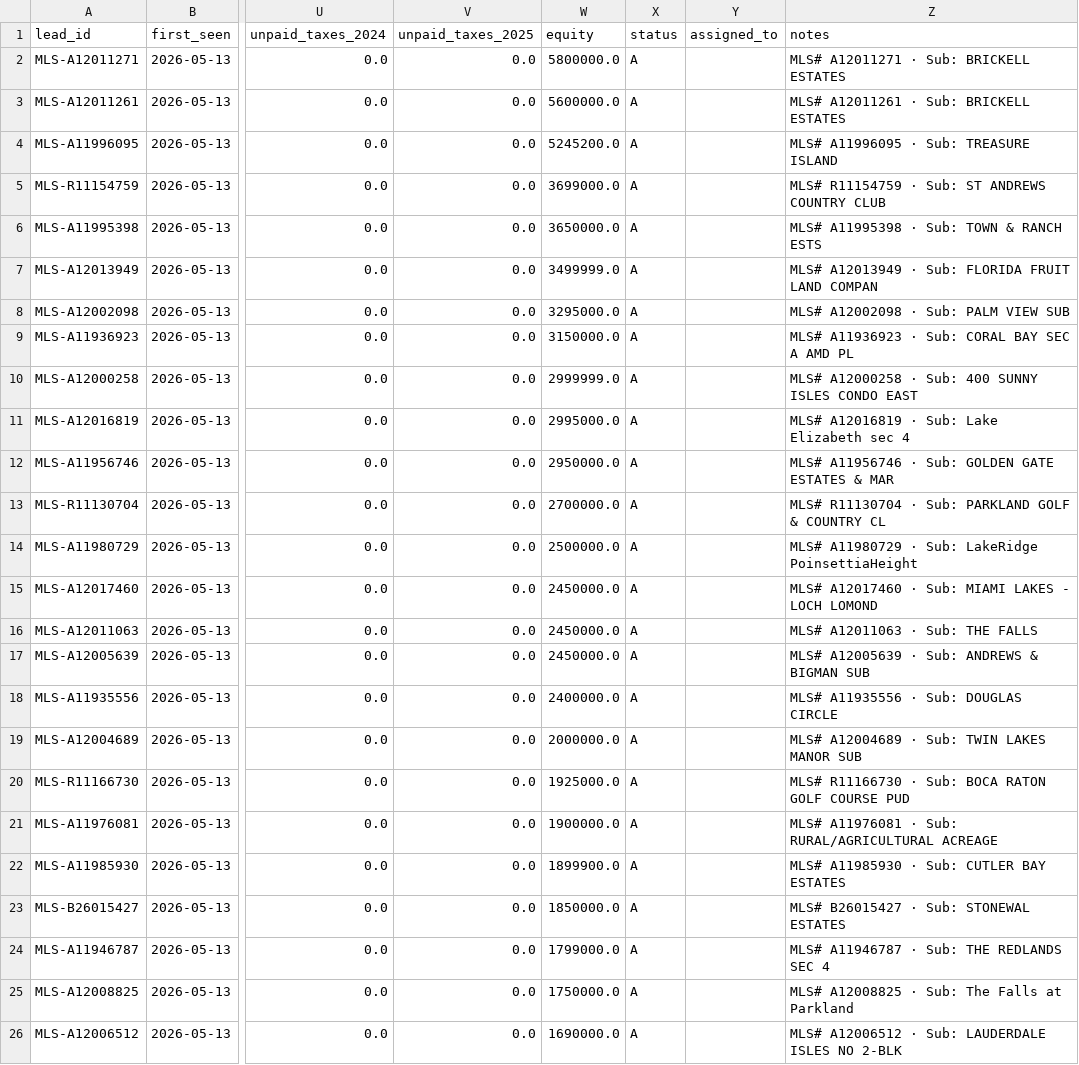
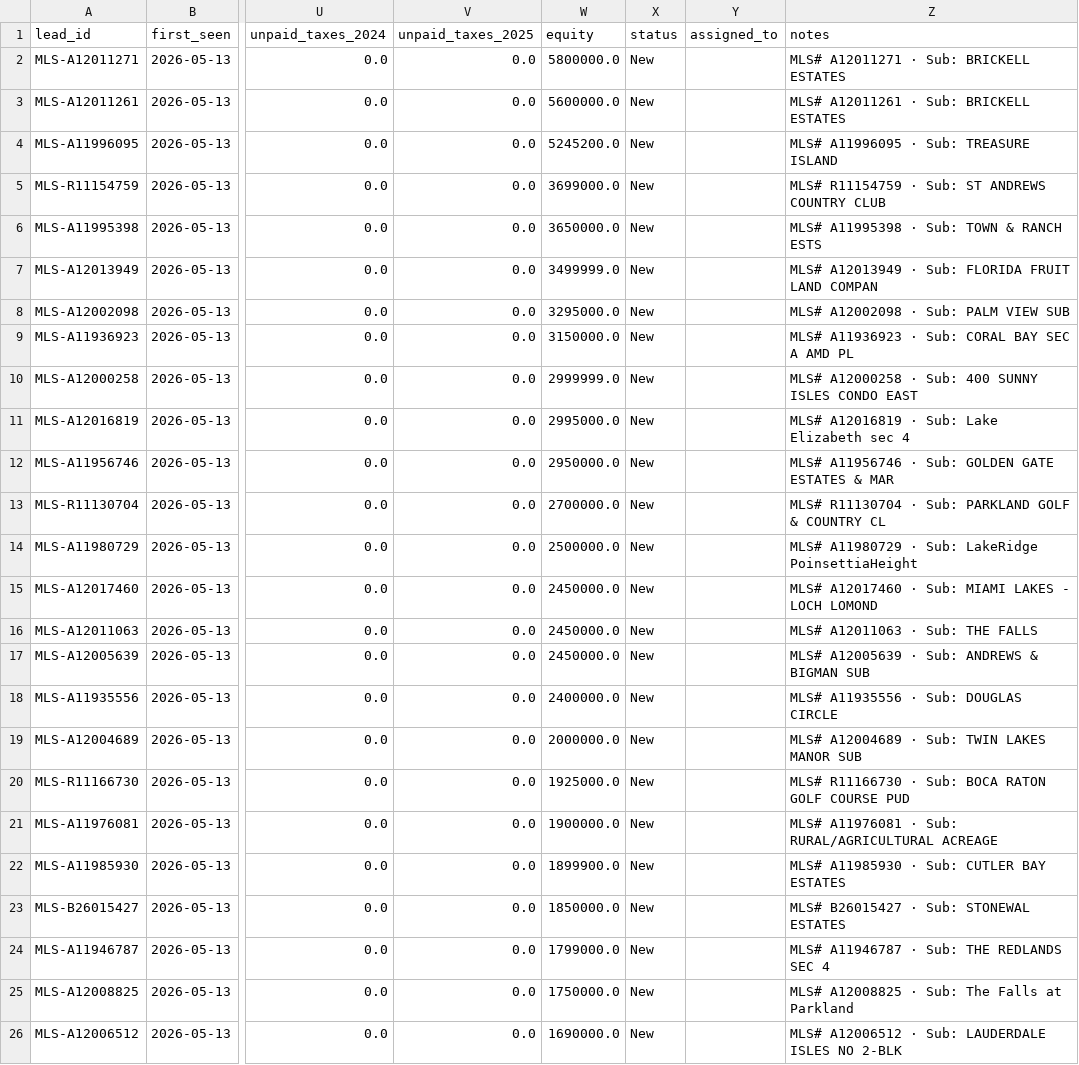
Before and after one commit to SamuelReyes17/101-Advisors-Software, a CSV file: data/leads.csv, drawn as a sheet; only a part is shown, gaps mark what is left out; the diff names each change by its address in the sheet, - before the commit and + after, or states it on an @@ line.

Commit message:
fix: status=New for fresh MLS leads (pass default dashboard filter)

```diff
--- a/data/leads.csv
+++ b/data/leads.csv
-X2:X26 (status): A
+X2:X26 (status): New
```
Also changed, not shown: 1 other file.
